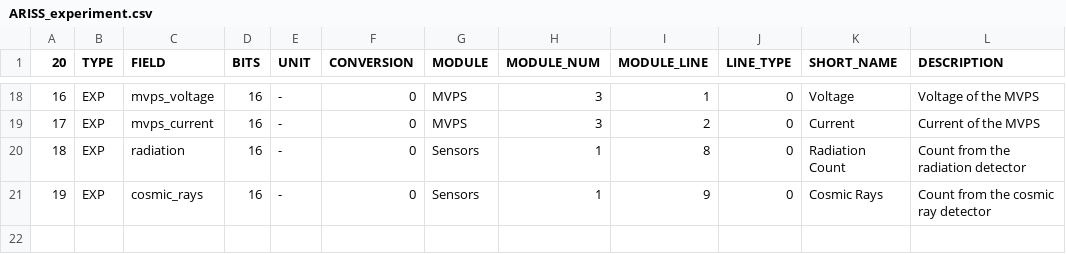
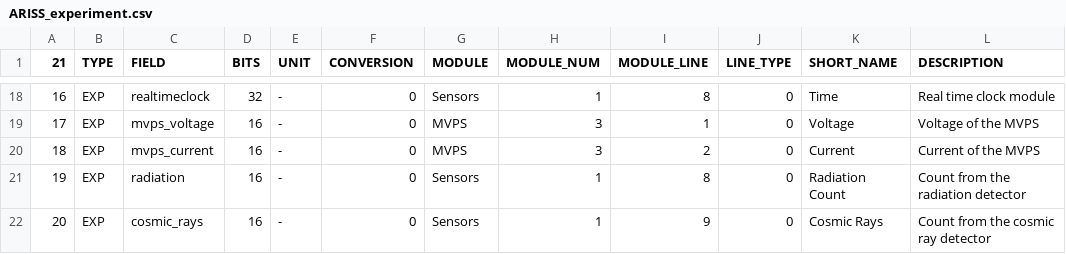
Before and after one commit to ac2cz/FoxTelem, a CSV file: spacecraft/ARISS_experiment.csv, drawn as a sheet; only a part is shown, gaps mark what is left out; the diff covers the shown part only.

```diff
--- a/spacecraft/ARISS_experiment.csv
+++ b/spacecraft/ARISS_experiment.csv
@@ -1 +1 @@
-20,TYPE,FIELD,BITS,UNIT,CONVERSION,MODULE,MODULE_NUM,MODULE_LINE,LINE_TYPE,SHORT_NAME,DESCRIPTION
+21,TYPE,FIELD,BITS,UNIT,CONVERSION,MODULE,MODULE_NUM,MODULE_LINE,LINE_TYPE,SHORT_NAME,DESCRIPTION
@@ -18,4 +18,5 @@
-16,EXP,mvps_voltage,16,-,0,MVPS,3,1,0,Voltage,Voltage of the MVPS
-17,EXP,mvps_current,16,-,0,MVPS,3,2,0,Current,Current of the MVPS
-18,EXP,radiation,16,-,0,Sensors,1,8,0,Radiation Count,Count from the radiation detector
-19,EXP,cosmic_rays,16,-,0,Sensors,1,9,0,Cosmic Rays,Count from the cosmic ray detector
+16,EXP,realtimeclock,32,-,0,Sensors,1,8,0,Time,Real time clock module
+17,EXP,mvps_voltage,16,-,0,MVPS,3,1,0,Voltage,Voltage of the MVPS
+18,EXP,mvps_current,16,-,0,MVPS,3,2,0,Current,Current of the MVPS
+19,EXP,radiation,16,-,0,Sensors,1,8,0,Radiation Count,Count from the radiation detector
+20,EXP,cosmic_rays,16,-,0,Sensors,1,9,0,Cosmic Rays,Count from the cosmic ray detector
```
Also changed, not shown: 56 edited cells elsewhere in this file, 2 other files.
